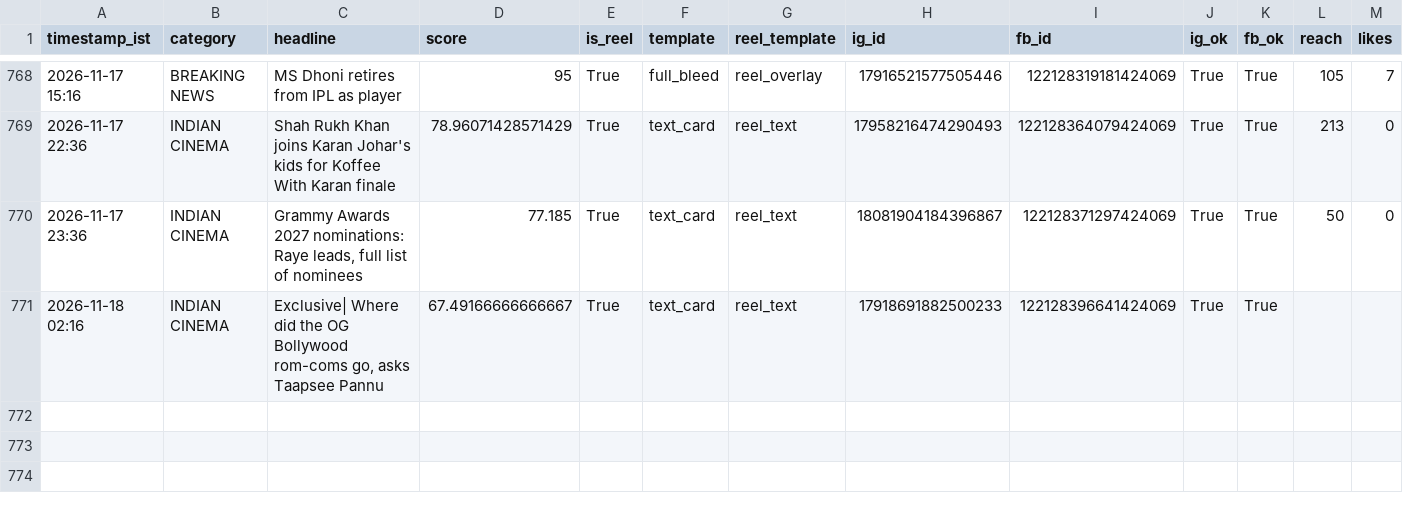
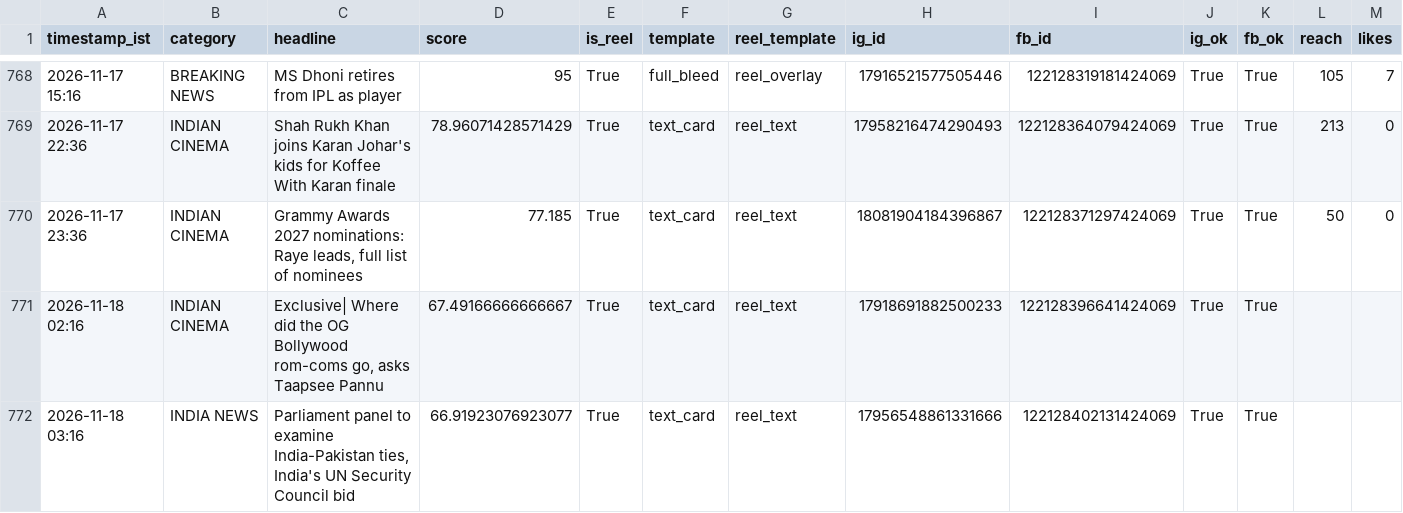
Before and after one commit to araviaravind333-sketch/Aravind24new, a CSV file: data/performance.csv, drawn as a sheet; only a part is shown, gaps mark what is left out; rows hold the shown columns only; the diff names each change by its address in the sheet, - before the commit and + after, or states it on an @@ line.

```diff
--- a/data/performance.csv
+++ b/data/performance.csv
+row 772: 2026-11-18 03:16 | INDIA NEWS | Parliament panel to examine India-Pakistan ties, India's UN Security Council bid | 66.91923076923077 | True | text_card | reel_text | 17956548861331666 | 122128402131424069 | True | True
```
Also changed, not shown: 2 other files.
